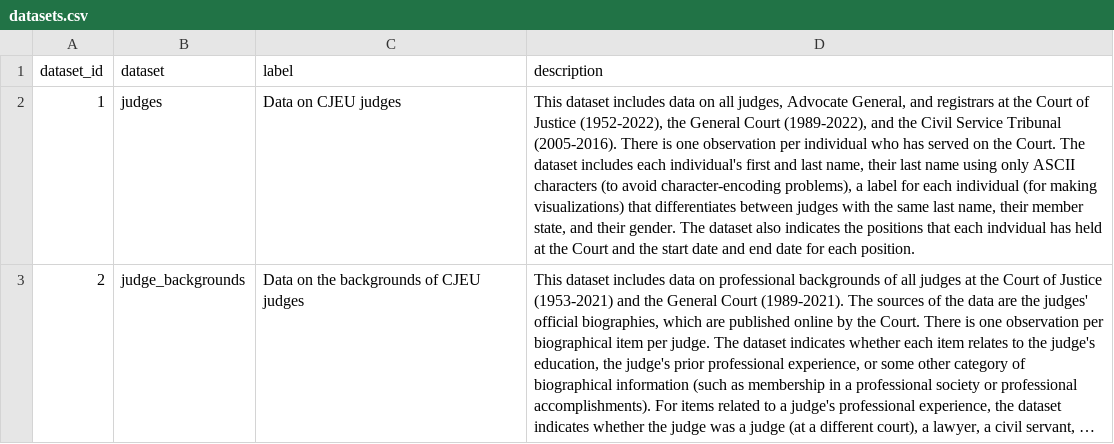
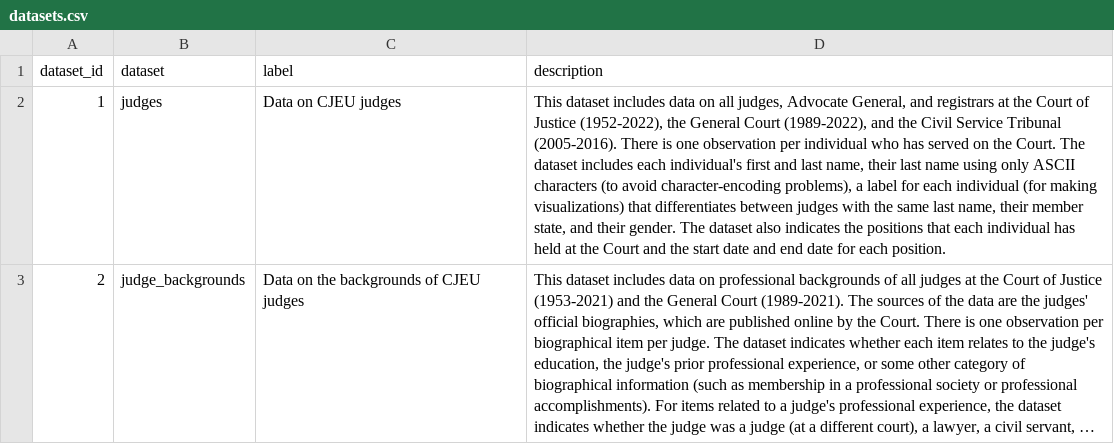
Before and after one commit to jfjelstul/cjeujudges, a CSV file: documentation/datasets.csv, drawn as a sheet; long unchanged cells end in …; the diff names each change by its address in the sheet, - before the commit and + after, or states it on an @@ line.

Commit message:
Update documentation

```diff
--- a/documentation/datasets.csv
+++ b/documentation/datasets.csv
-D2 (description): …that each indvidual has held…
+D2 (description): …that each individual has held…
```
Also changed, not shown: 6 other files.
